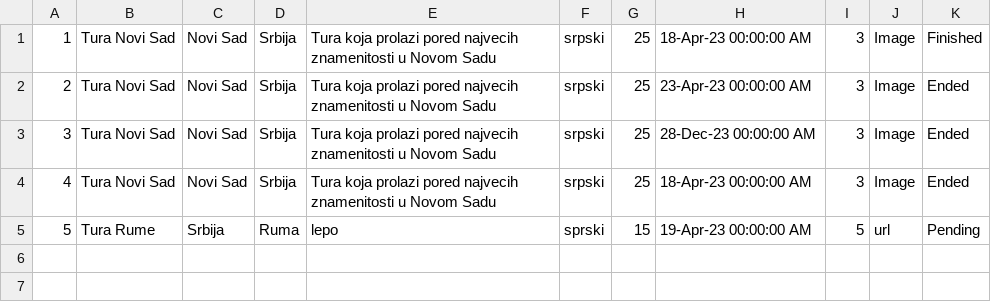
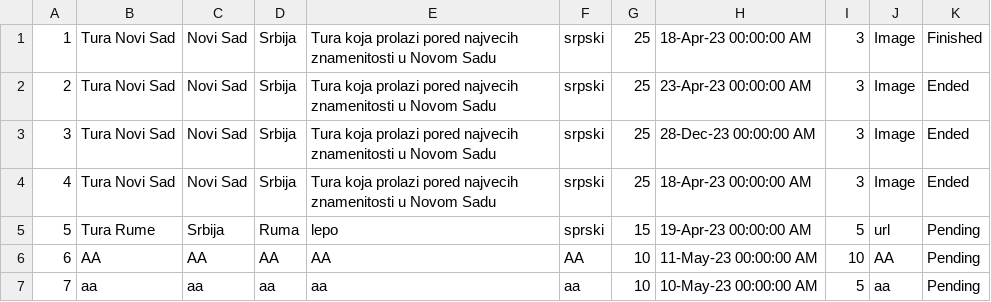
Before and after one commit to teodorazunic/SIMS, a CSV file: SIMS-Initial-Project-main/InitialProject/InitialProject/Resources/Data/tour.csv, drawn as a sheet; the diff names each change by its address in the sheet, - before the commit and + after, or states it on an @@ line.

```diff
--- a/SIMS-Initial-Project-main/InitialProject/InitialProject/Resources/Data/tour.csv
+++ b/SIMS-Initial-Project-main/InitialProject/InitialProject/Resources/Data/tour.csv
+row 6: 6 | AA | AA | AA | AA | AA | 10 | 11-May-23 00:00:00 AM | 10 | AA | Pending
+row 7: 7 | aa | aa | aa | aa | aa | 10 | 10-May-23 00:00:00 AM | 5 | aa | Pending
```
Also changed, not shown: SIMS-Initial-Project-main/InitialProject/InitialProject/Resources/Data/keypoints.csv, 2 other files.
